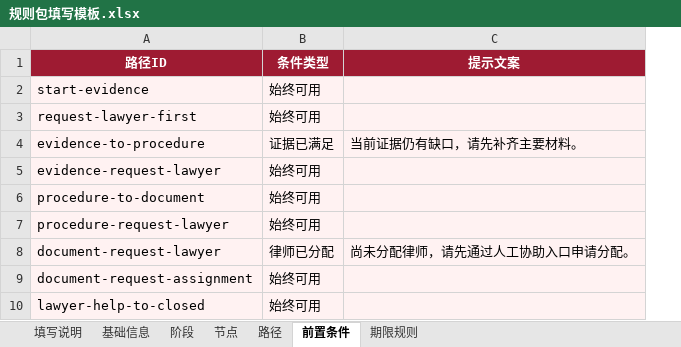
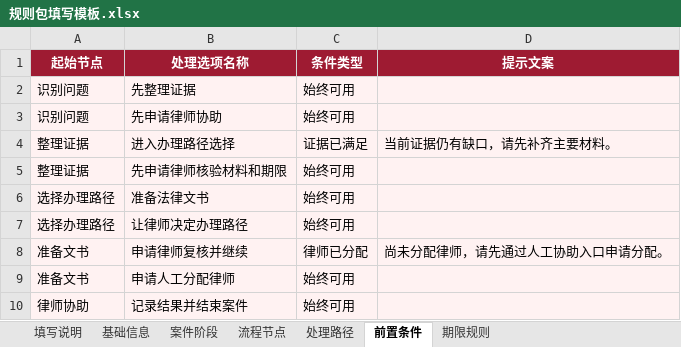
Before and after one commit to YouZi251105/Labor-Intelligence-Agent-New, an Excel workbook: docs/templates/规则包填写模板.xlsx, sheet 前置条件, drawn as a sheet; values as stored, in another font and other column widths than the file's, no borders; removed rows and columns are numbered as before the commit, all else as after; the diff names each change by its address in the sheet, - before the commit and + after, or states it on an @@ line.

Commit message:
feat: add human-first rule package authoring and review

```diff
--- a/docs/templates/规则包填写模板.xlsx (sheet 前置条件)
+++ b/docs/templates/规则包填写模板.xlsx (sheet 前置条件)
-sheet tab: 阶段
+sheet tab: 案件阶段
-sheet tab: 节点
+sheet tab: 流程节点
-sheet tab: 路径
+sheet tab: 处理路径
-column A (路径ID), rows 2-10: start-evidence | request-lawyer-first | evidence-to-procedure | evidence-request-lawyer | procedure-to-document | procedure-request-lawyer | document-request-lawyer | document-request-assignment | lawyer-help-to-closed
+column A (起始节点), rows 2-10: 识别问题 | 识别问题 | 整理证据 | 整理证据 | 选择办理路径 | 选择办理路径 | 准备文书 | 准备文书 | 律师协助
+column B (处理选项名称), rows 2-10: 先整理证据 | 先申请律师协助 | 进入办理路径选择 | 先申请律师核验材料和期限 | 准备法律文书 | 让律师决定办理路径 | 申请律师复核并继续 | 申请人工分配律师 | 记录结果并结束案件
```
Also changed, not shown: sheet 基础信息, sheet 流程节点, sheet 填写说明, sheet 处理路径, sheet 期限规则, sheet 案件阶段, 35 other files.
